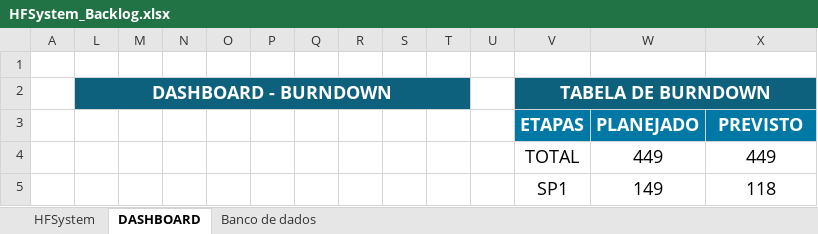
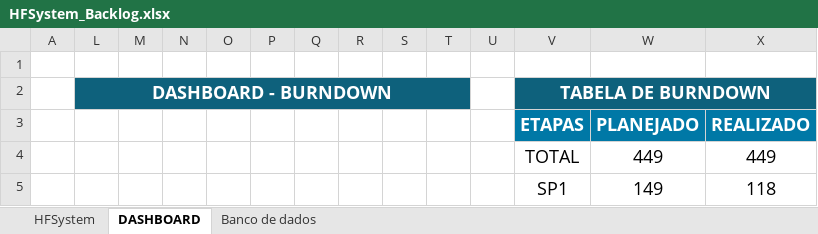
Before and after one commit to Sptech-Grupo-03/HFSystem, an Excel workbook: Documentacao/Sprint 2/Backlog/HFSystem_Backlog.xlsx, sheet DASHBOARD, drawn as a sheet; only a part is shown; values as stored, in another font and other column widths than the file's, no borders; charts and pictures and conditional formats not drawn; the diff names each change by its address in the sheet, - before the commit and + after, or states it on an @@ line.

```diff
--- a/Documentacao/Sprint 2/Backlog/HFSystem_Backlog.xlsx (sheet DASHBOARD)
+++ b/Documentacao/Sprint 2/Backlog/HFSystem_Backlog.xlsx (sheet DASHBOARD)
-X3: PREVISTO
+X3: REALIZADO
```
Also changed, not shown: sheet HFSystem, formulas that keep their value, hidden cells, Documentacao/Sprint 3/Backlog/HFSystem_Backlog.xlsx, 2 other files.
